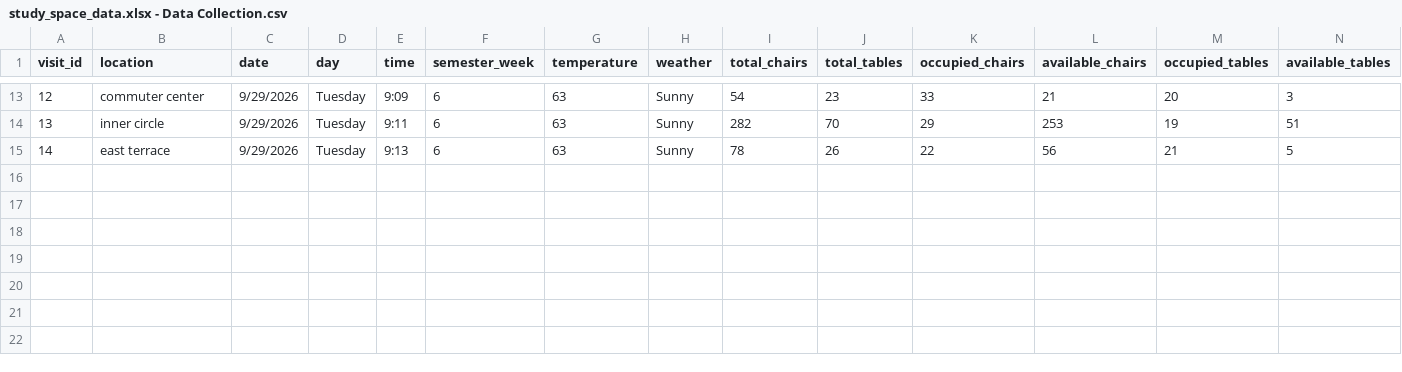
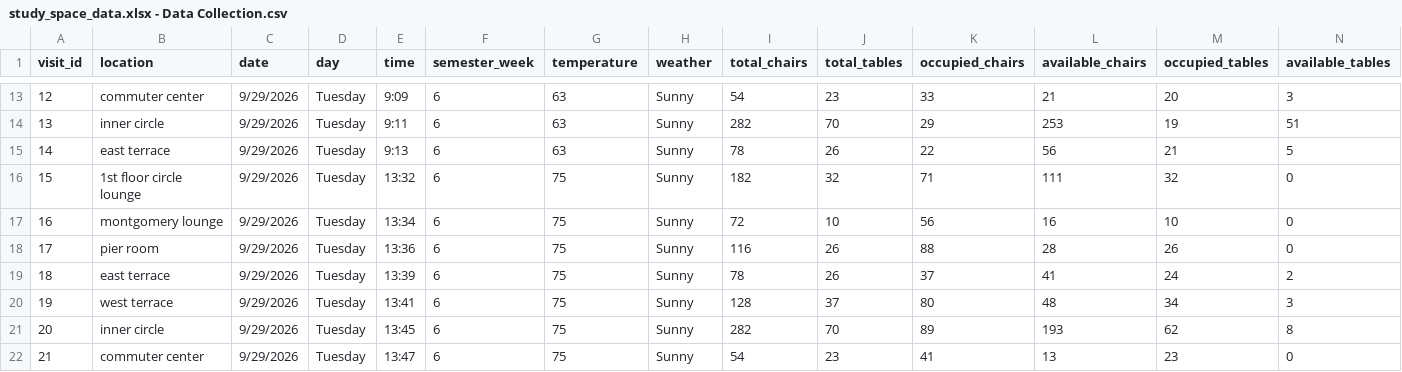
Before and after one commit to RickySaidHi/CS424-Project, a CSV file: study_space_data.xlsx - Data Collection.csv, drawn as a sheet; only a part is shown, gaps mark what is left out; the diff names each change by its address in the sheet, - before the commit and + after, or states it on an @@ line.

Commit message:
updated csv.

```diff
--- a/study_space_data.xlsx - Data Collection.csv
+++ b/study_space_data.xlsx - Data Collection.csv
+row 16: 15 | 1st floor circle lounge | 9/29/2026 | Tuesday | 13:32 | 6 | 75 | Sunny | 182 | 32 | 71 | 111 | 32 | 0
+row 17: 16 | montgomery lounge | 9/29/2026 | Tuesday | 13:34 | 6 | 75 | Sunny | 72 | 10 | 56 | 16 | 10 | 0
+row 18: 17 | pier room | 9/29/2026 | Tuesday | 13:36 | 6 | 75 | Sunny | 116 | 26 | 88 | 28 | 26 | 0
+row 19: 18 | east terrace | 9/29/2026 | Tuesday | 13:39 | 6 | 75 | Sunny | 78 | 26 | 37 | 41 | 24 | 2
+row 20: 19 | west terrace | 9/29/2026 | Tuesday | 13:41 | 6 | 75 | Sunny | 128 | 37 | 80 | 48 | 34 | 3
+row 21: 20 | inner circle | 9/29/2026 | Tuesday | 13:45 | 6 | 75 | Sunny | 282 | 70 | 89 | 193 | 62 | 8
+row 22: 21 | commuter center | 9/29/2026 | Tuesday | 13:47 | 6 | 75 | Sunny | 54 | 23 | 41 | 13 | 23 | 0
```
